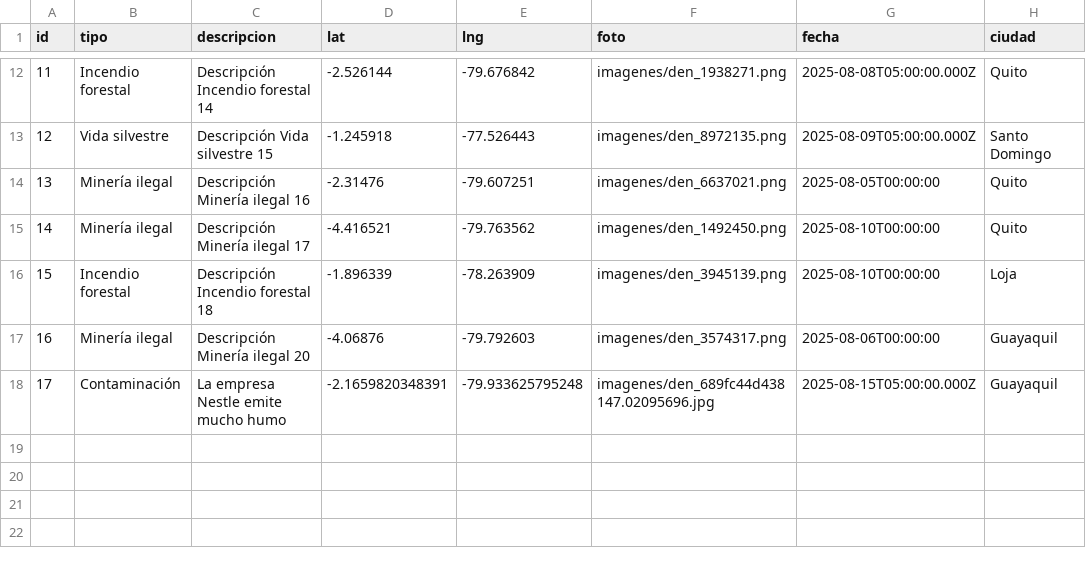
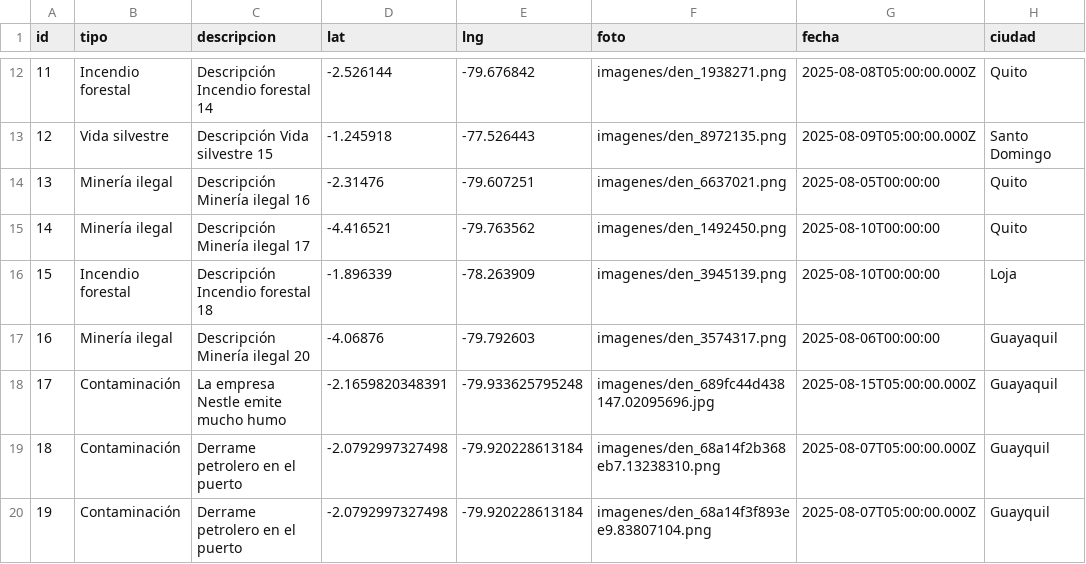
Before and after one commit to kimi2123/ecoAlerta, a CSV file: Backend/Apis/Denuncias.csv, drawn as a sheet; only a part is shown, gaps mark what is left out.

```diff
--- a/Backend/Apis/Denuncias.csv
+++ b/Backend/Apis/Denuncias.csv
@@ -18 +18,3 @@ id,tipo,descripcion,lat,lng,foto,fecha,ciudad
 17,Contaminación,"La empresa Nestle emite mucho humo",-2.1659820348391,-79.933625795248,imagenes/den_689fc44d438147.02095696.jpg,2025-08-15T05:00:00.000Z,Guayaquil
+18,Contaminación,"Derrame petrolero en el puerto",-2.0792997327498,-79.920228613184,imagenes/den_68a14f2b368eb7.13238310.png,2025-08-07T05:00:00.000Z,Guayquil
+19,Contaminación,"Derrame petrolero en el puerto",-2.0792997327498,-79.920228613184,imagenes/den_68a14f3f893ee9.83807104.png,2025-08-07T05:00:00.000Z,Guayquil
```
Also changed, not shown: 3 other files.
